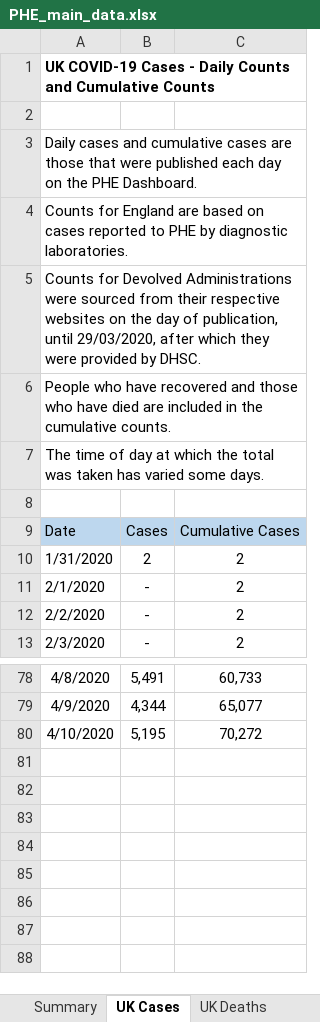
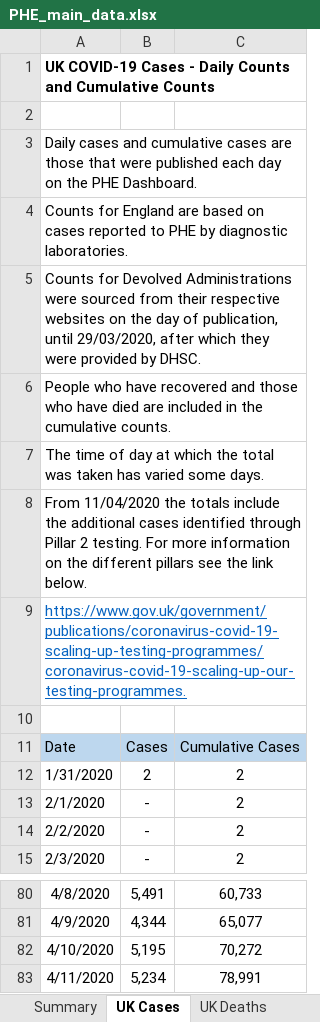
Before and after one commit to maxeyre/COVID-19, an Excel workbook: data_scraper/data/original/PHE_main_data.xlsx, sheet UK Cases, drawn as a sheet; only a part is shown, gaps mark what is left out; values as stored, in another font and other column widths than the file's, no borders; the diff names each change by its address in the sheet, - before the commit and + after, or states it on an @@ line.

```diff
--- a/data_scraper/data/original/PHE_main_data.xlsx (sheet UK Cases)
+++ b/data_scraper/data/original/PHE_main_data.xlsx (sheet UK Cases)
+row 8: From 11/04/2020 the totals include the additional cases identified through Pillar 2 testing. For more information on the different pillars see the link below.
+row 9: https://www.gov.uk/government/publications/coronavirus-covid-19-scaling-up-testing-programmes/coronavirus-covid-19-scaling-up-our-testing-programmes.
+row 83: 4/11/2020 | 5,234 | 78,991
```
Also changed, not shown: sheet UK Deaths, sheet Countries, sheet NHS Regions, sheet UTLAs, formulas that keep their value, 13 other files.
